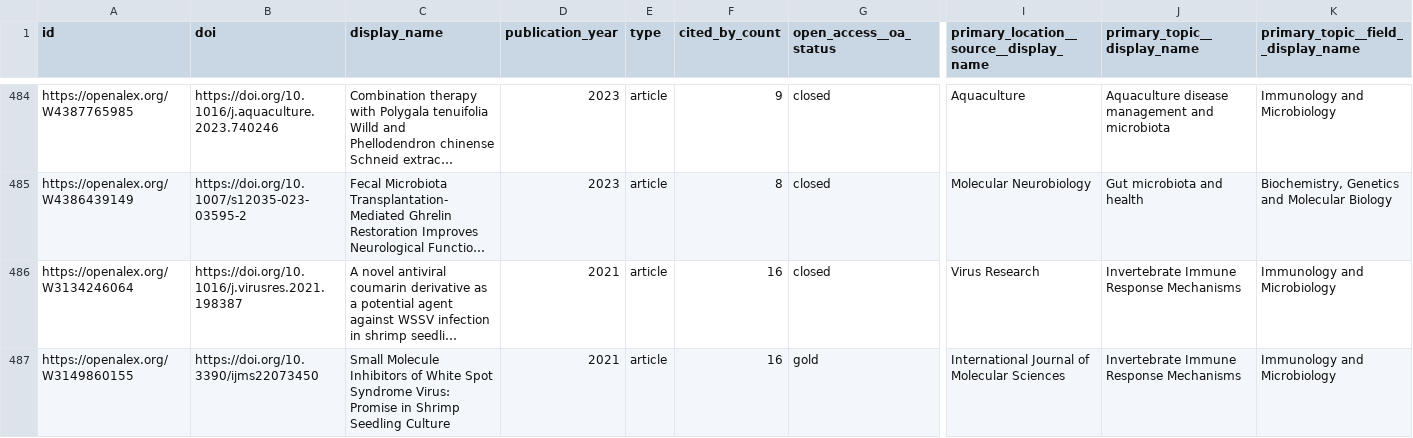
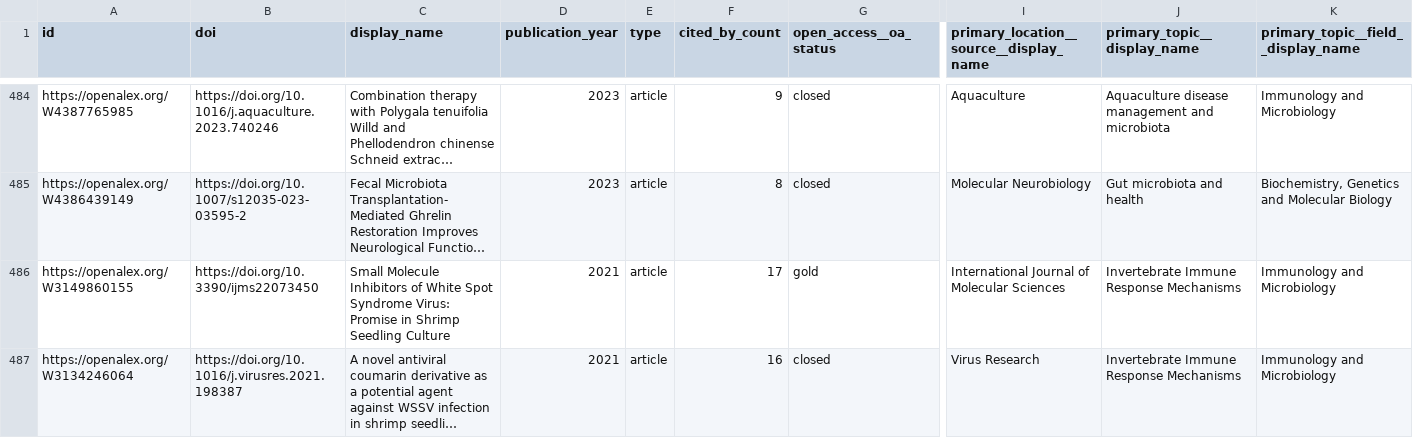
Before and after one commit to ResonanceResearch/WCVM_VetMic, a CSV file: data/openalex_all_authors_last5y_key_fields_dedup.csv, drawn as a sheet; only a part is shown, gaps mark what is left out; long unchanged cells end in …; removed rows and columns are numbered as before the commit, all else as after; rows hold the shown columns only; the diff covers the shown part only; the diff names each change by its address in the sheet, - before the commit and + after, or states it on an @@ line.

```diff
--- a/data/openalex_all_authors_last5y_key_fields_dedup.csv
+++ b/data/openalex_all_authors_last5y_key_fields_dedup.csv
+row 486: https://openalex.org/W3149860155 | https://doi.org/10.3390/ijms22073450 | Small Molecule Inhibitors of White Spot Syndrome Virus: Promise in Shrimp Seedling Culture | 2021 | article | 17 | gold | International Journal of Molecular Sciences | Invertebrate Immune Response Mechanisms | Immunology and Microbiology
-row 487: https://openalex.org/W3149860155 | https://doi.org/10.3390/ijms22073450 | Small Molecule Inhibitors of White Spot Syndrome Virus: Promise in Shrimp Seedling Culture | 2021 | article | 16 | gold | International Journal of Molecular Sciences | Invertebrate Immune Response Mechanisms | Immunology and Microbiology
```
Also changed, not shown: 2 added rows, 2 removed rows, 2 moved rows and 5 edited cells elsewhere in this file, data/roster_with_metrics.csv, 4 other files.
